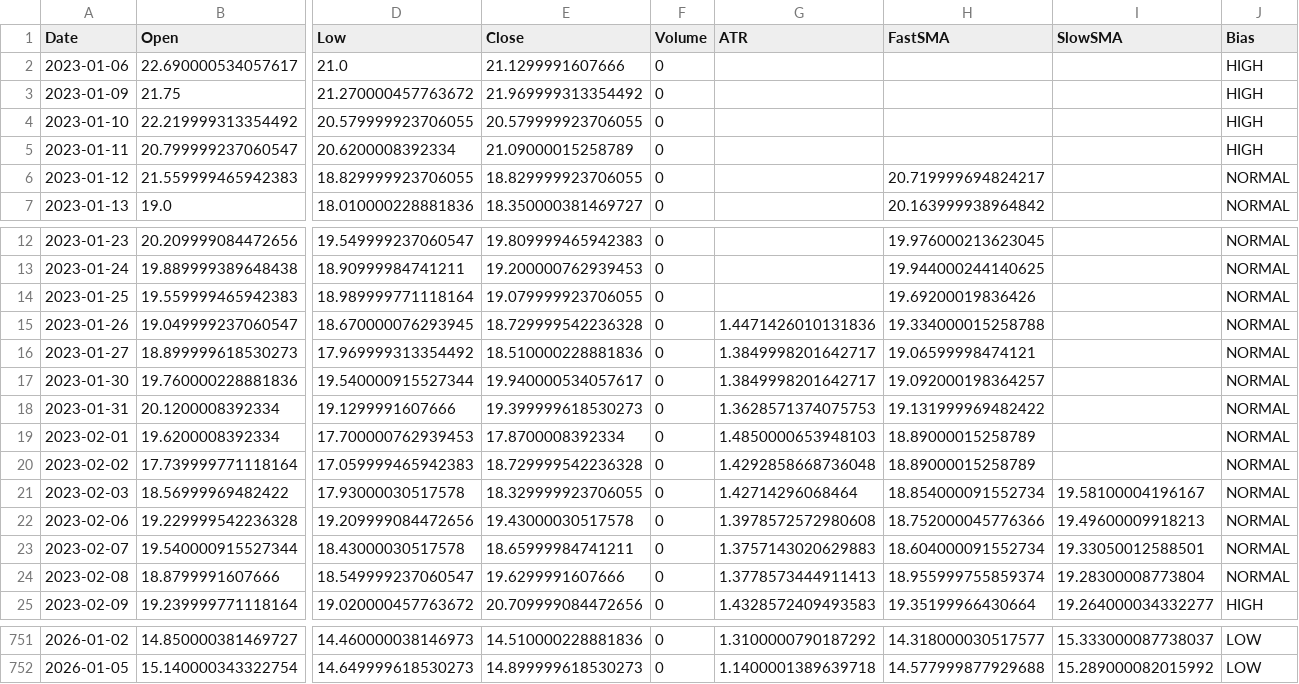
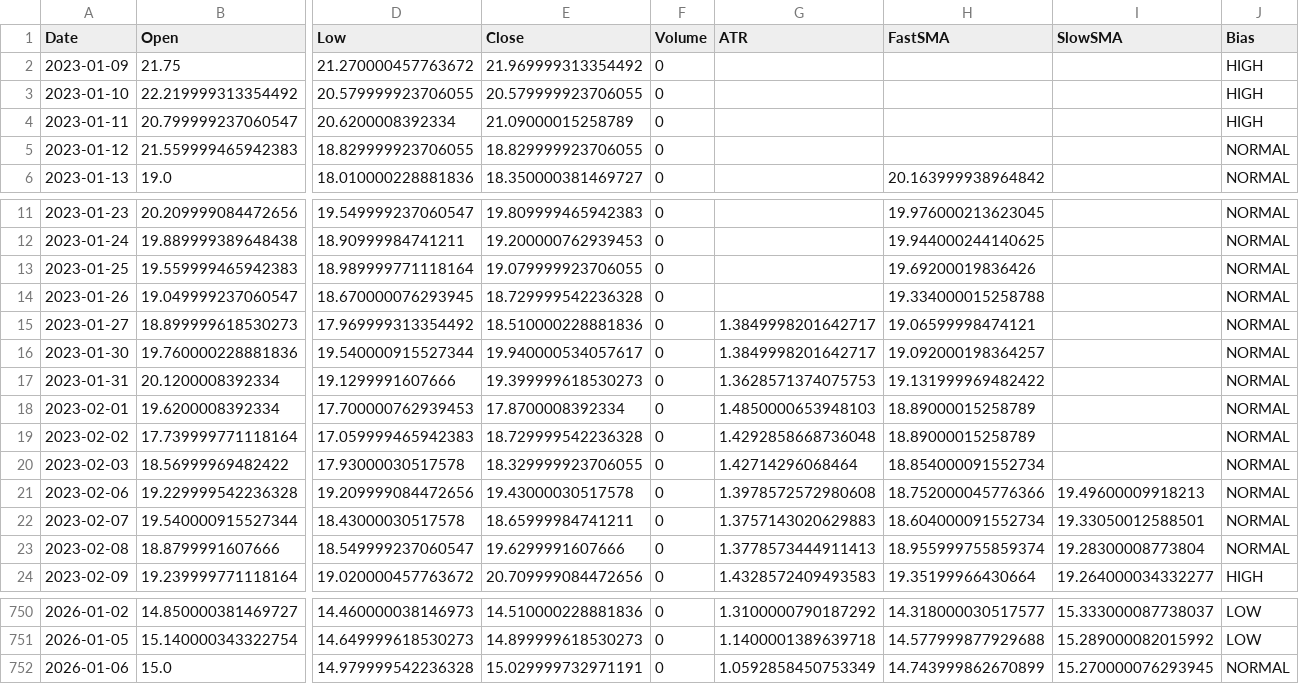
Before and after one commit to aadey002/Stock-agent-, a CSV file: VIX.csv, drawn as a sheet; only a part is shown, gaps mark what is left out; removed rows and columns are numbered as before the commit, all else as after; rows hold the shown columns only; the diff names each change by its address in the sheet, - before the commit and + after, or states it on an @@ line.

```diff
--- a/VIX.csv
+++ b/VIX.csv
-row 2: 2023-01-06 | 22.690000534057617 | 21.0 | 21.1299991607666 | 0 |  |  |  | HIGH
-H5 (FastSMA): 20.719999694824217
+H5 (FastSMA): (empty)
-G14 (ATR): 1.4471426010131836
+G14 (ATR): (empty)
-I20 (SlowSMA): 19.58100004196167
+I20 (SlowSMA): (empty)
+row 752: 2026-01-06 | 15.0 | 14.979999542236328 | 15.029999732971191 | 0 | 1.0592858450753349 | 14.743999862670899 | 15.270000076293945 | NORMAL
```
Also changed, not shown: QQQ.csv, XLV.csv, 10 other files.
